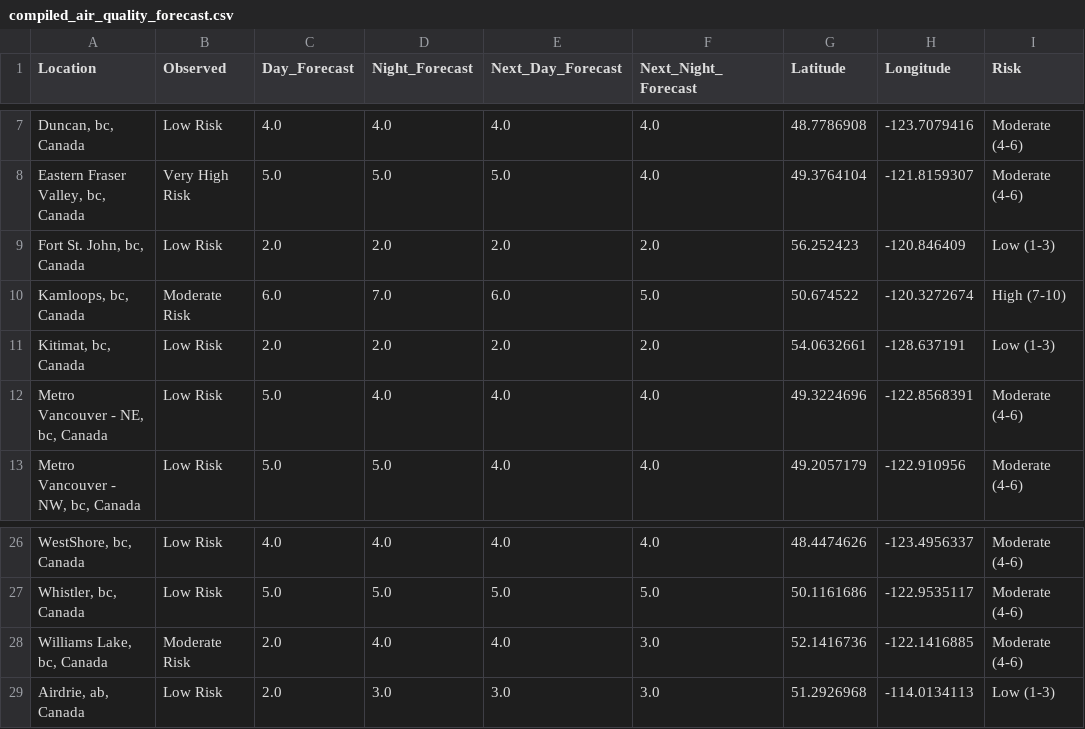
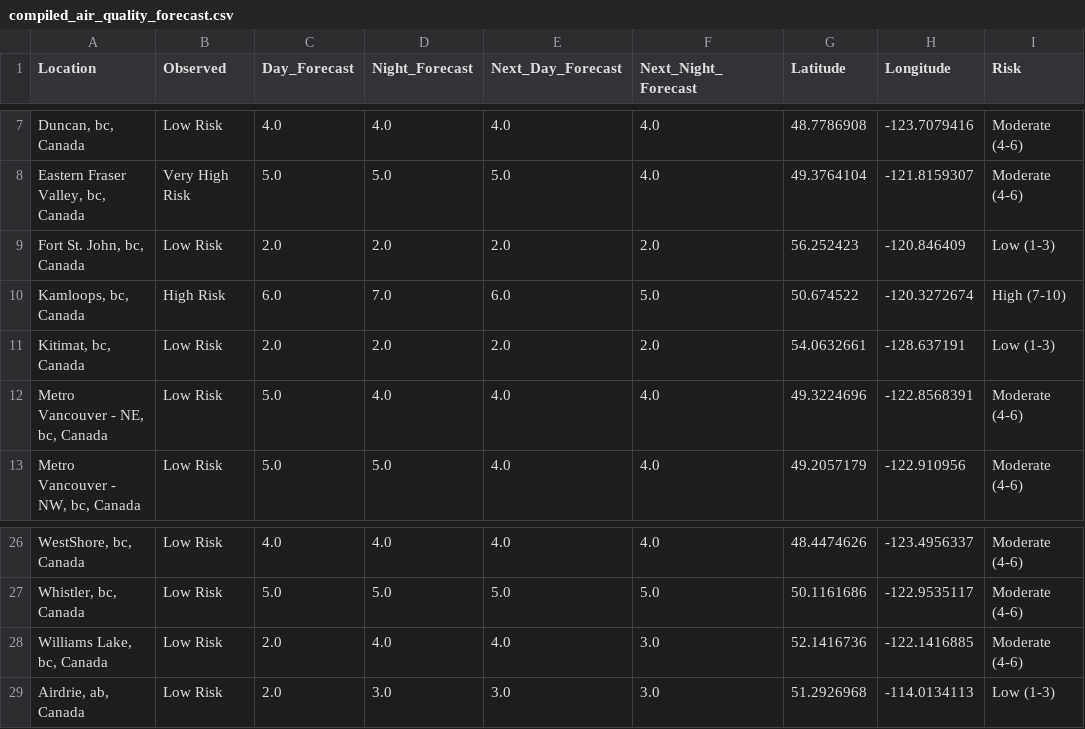
Before and after one commit to jagius/cda-air-quality-compiler, a CSV file: docs/compiled_air_quality_forecast.csv, drawn as a sheet; only a part is shown, gaps mark what is left out; the diff names each change by its address in the sheet, - before the commit and + after, or states it on an @@ line.

```diff
--- a/docs/compiled_air_quality_forecast.csv
+++ b/docs/compiled_air_quality_forecast.csv
-B10 (Observed): Moderate Risk
+B10 (Observed): High Risk
-B28 (Observed): Moderate Risk
+B28 (Observed): Low Risk
```
Also changed, not shown: docs/active_fires.csv, docs/active_fires_ab.csv, 8 other files.
